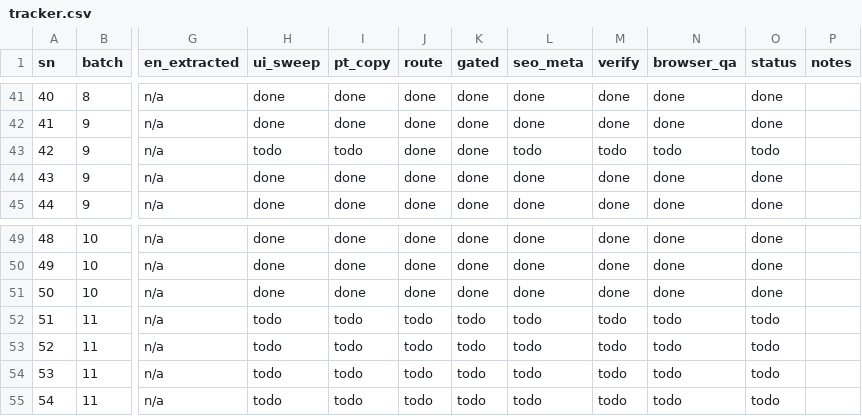
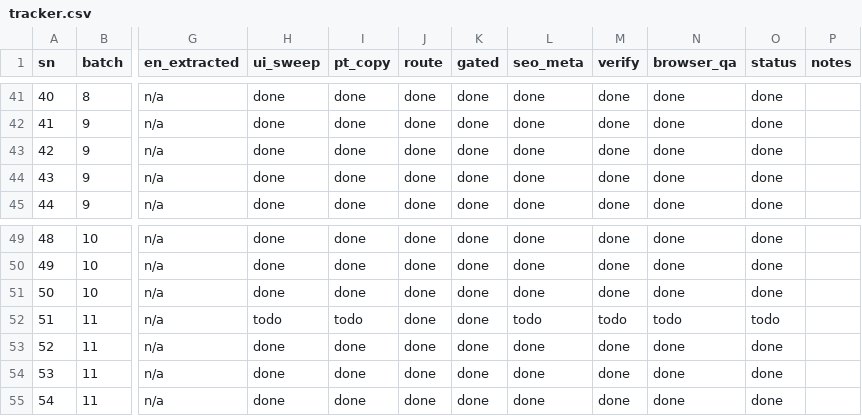
Before and after one commit to km9555/omyimage, a CSV file: tracker.csv, drawn as a sheet; only a part is shown, gaps mark what is left out; the diff names each change by its address in the sheet, - before the commit and + after, or states it on an @@ line.

```diff
--- a/tracker.csv
+++ b/tracker.csv
-H43 (ui_sweep): todo
+H43 (ui_sweep): done
-I43 (pt_copy): todo
+I43 (pt_copy): done
-L43 (seo_meta): todo
+L43 (seo_meta): done
-M43 (verify): todo
+M43 (verify): done
-N43 (browser_qa): todo
+N43 (browser_qa): done
-O43 (status): todo
+O43 (status): done
-J52:J55 (route): todo
+J52:J55 (route): done
-K52:K55 (gated): todo
+K52:K55 (gated): done
-H53:H55 (ui_sweep): todo
+H53:H55 (ui_sweep): done
-I53:I55 (pt_copy): todo
+I53:I55 (pt_copy): done
-L53:L55 (seo_meta): todo
+L53:L55 (seo_meta): done
-M53:M55 (verify): todo
+M53:M55 (verify): done
-N53:N55 (browser_qa): todo
+N53:N55 (browser_qa): done
-O53:O55 (status): todo
+O53:O55 (status): done
```
Also changed, not shown: 18 other files.
